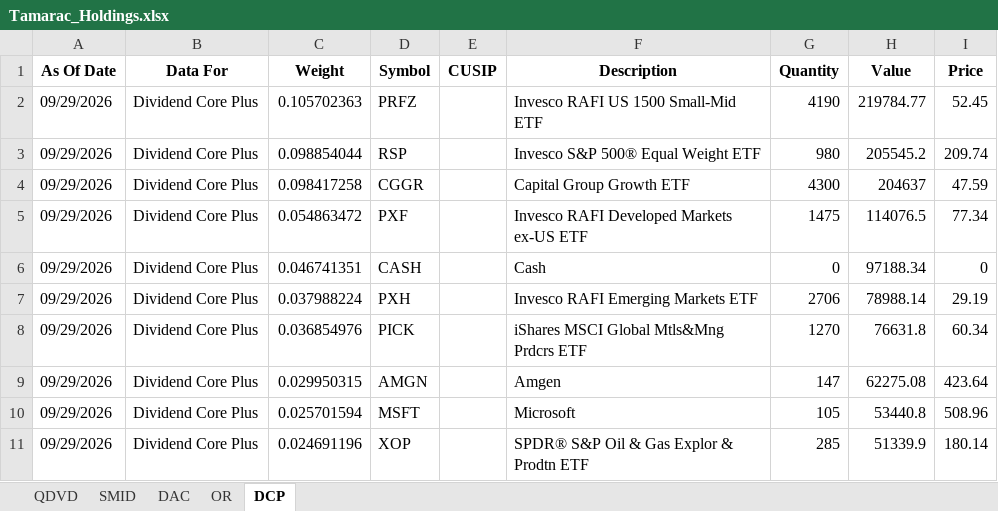
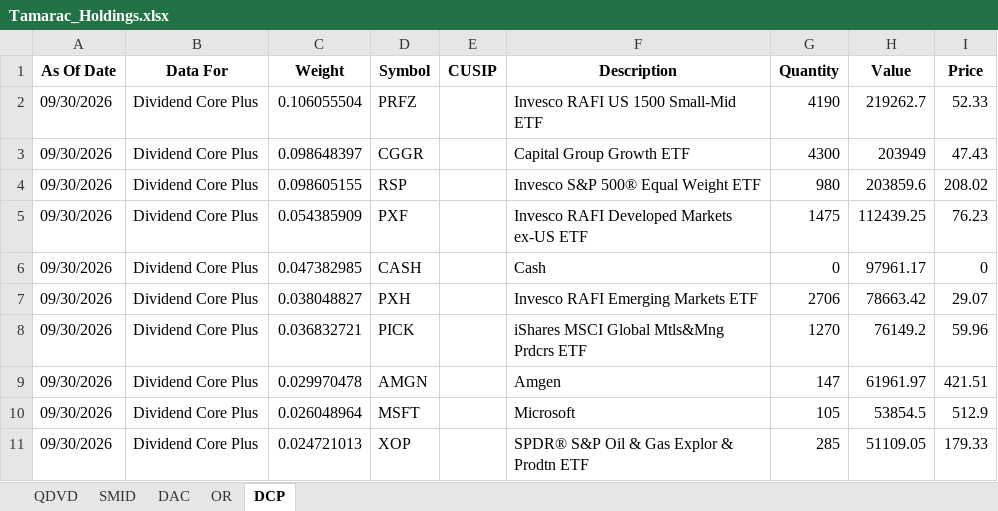
Before and after one commit to ryansadair/mcp-dashboard, an Excel workbook: data/Tamarac_Holdings.xlsx, sheet DCP, drawn as a sheet; only a part is shown; values as stored, in another font and other column widths than the file's, no borders; removed rows and columns are numbered as before the commit, all else as after; the diff covers the shown part only; the diff names each change by its address in the sheet, - before the commit and + after, or states it on an @@ line.

```diff
--- a/data/Tamarac_Holdings.xlsx (sheet DCP)
+++ b/data/Tamarac_Holdings.xlsx (sheet DCP)
-A2 (As Of Date): 09/29/2026
+A2 (As Of Date): 09/30/2026
-C2 (Weight): 0.105702363
+C2 (Weight): 0.106055504
-H2 (Value): 219784.77
+H2 (Value): 219262.7
-I2 (Price): 52.45
+I2 (Price): 52.33
-row 3: 09/29/2026 | Dividend Core Plus | 0.098854044 | RSP |  | Invesco S&P 500® Equal Weight ETF | 980 | 205545.2 | 209.74
-A3 (As Of Date): 09/29/2026
+A3 (As Of Date): 09/30/2026
-C3 (Weight): 0.098417258
+C3 (Weight): 0.098648397
-H3 (Value): 204637
+H3 (Value): 203949
-I3 (Price): 47.59
+I3 (Price): 47.43
+row 4: 09/30/2026 | Dividend Core Plus | 0.098605155 | RSP |  | Invesco S&P 500® Equal Weight ETF | 980 | 203859.6 | 208.02
-A5:A11 (As Of Date): 09/29/2026
+A5:A11 (As Of Date): 09/30/2026
-C5 (Weight): 0.054863472
+C5 (Weight): 0.054385909
-H5 (Value): 114076.5
+H5 (Value): 112439.25
-I5 (Price): 77.34
+I5 (Price): 76.23
-C6 (Weight): 0.046741351
+C6 (Weight): 0.047382985
-H6 (Value): 97188.34
+H6 (Value): 97961.17
-C7 (Weight): 0.037988224
+C7 (Weight): 0.038048827
-H7 (Value): 78988.14
+H7 (Value): 78663.42
-I7 (Price): 29.19
+I7 (Price): 29.07
-C8 (Weight): 0.036854976
+C8 (Weight): 0.036832721
-H8 (Value): 76631.8
+H8 (Value): 76149.2
-I8 (Price): 60.34
+I8 (Price): 59.96
-C9 (Weight): 0.029950315
+C9 (Weight): 0.029970478
-H9 (Value): 62275.08
+H9 (Value): 61961.97
-I9 (Price): 423.64
+I9 (Price): 421.51
-C10 (Weight): 0.025701594
+C10 (Weight): 0.026048964
-H10 (Value): 53440.8
+H10 (Value): 53854.5
-I10 (Price): 508.96
+I10 (Price): 512.9
-C11 (Weight): 0.024691196
+C11 (Weight): 0.024721013
-H11 (Value): 51339.9
+H11 (Value): 51109.05
-I11 (Price): 180.14
+I11 (Price): 179.33
```
Also changed, not shown: 1 added row, 1 removed row and 140 edited cells elsewhere in this sheet, sheet DAC, sheet QDVD, sheet OR, sheet SMID.
